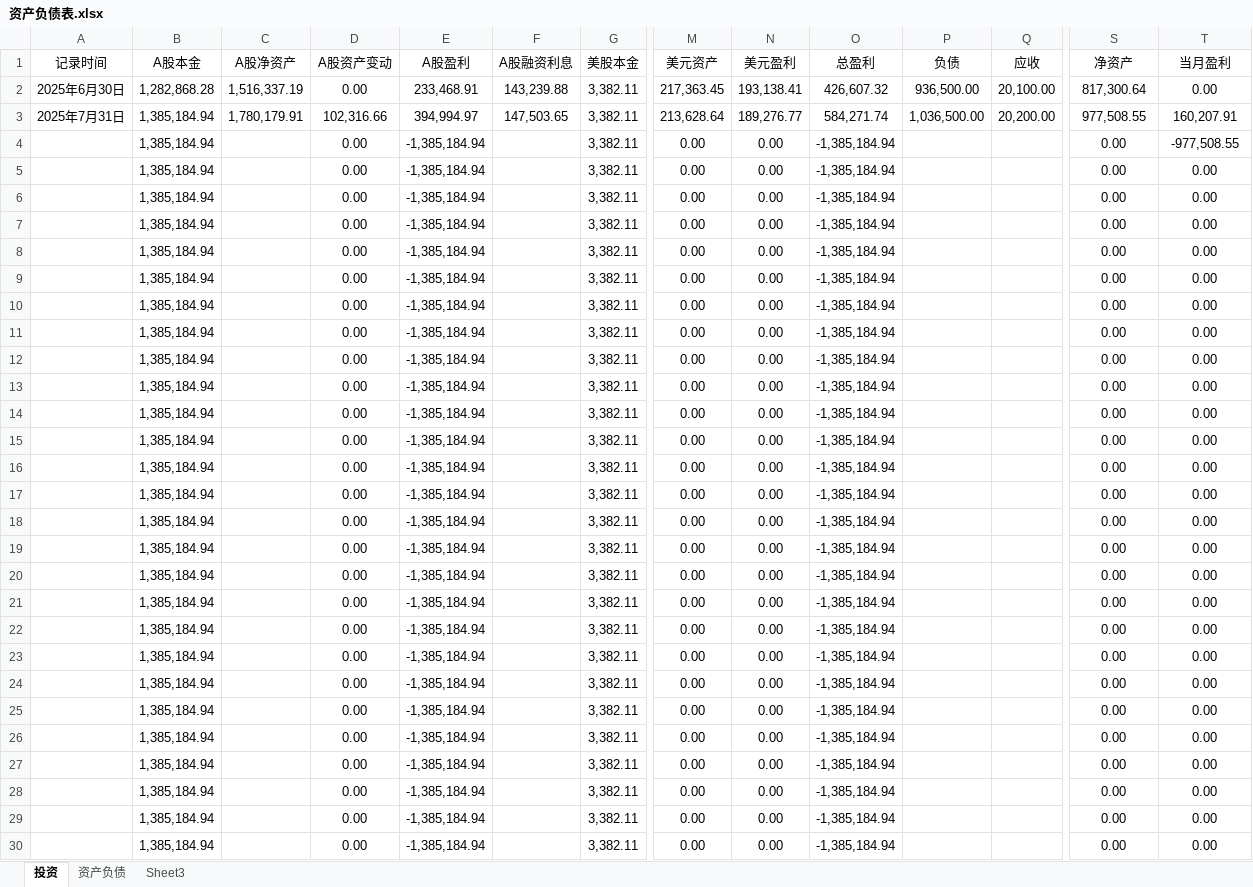
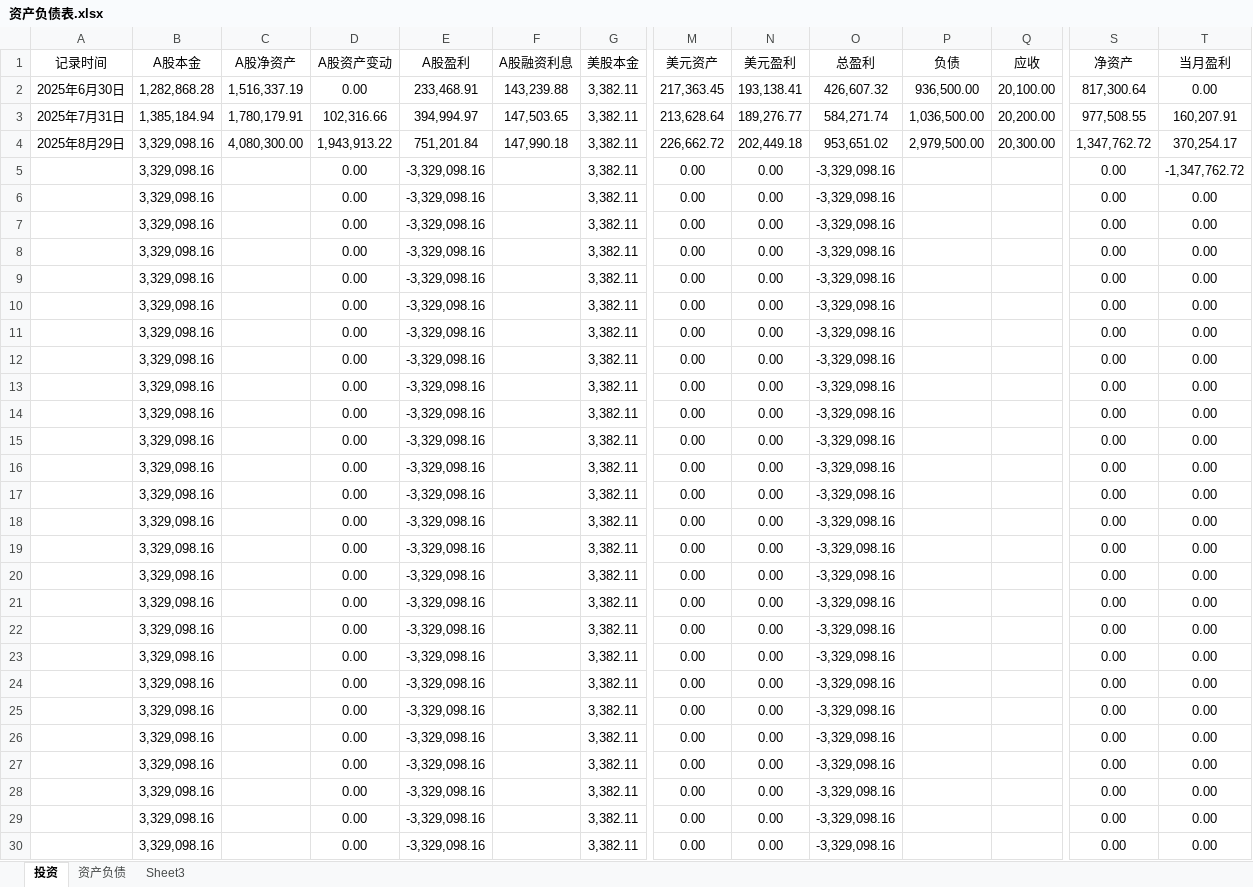
Before and after one commit to 873459621/FFMPEG, an Excel workbook: 资产负债表.xlsx, sheet 投资, drawn as a sheet; only a part is shown, gaps mark what is left out; values as stored, in another font and other column widths than the file's, no borders; removed rows and columns are numbered as before the commit, all else as after; rows hold the shown columns only; the diff covers the shown part only; the diff names each change by its address in the sheet, - before the commit and + after, or states it on an @@ line.

```diff
--- a/资产负债表.xlsx (sheet 投资)
+++ b/资产负债表.xlsx (sheet 投资)
-row 4:  | 1,385,184.94 |  | 0.00 | -1,385,184.94 |  | 3,382.11 | 0.00 | 0.00 | -1,385,184.94 |  |  | 0.00 | -977,508.55
+row 4: 2025年8月29日 | 3,329,098.16 | 4,080,300.00 | 1,943,913.22 | 751,201.84 | 147,990.18 | 3,382.11 | 226,662.72 | 202,449.18 | 953,651.02 | 2,979,500.00 | 20,300.00 | 1,347,762.72 | 370,254.17
-B5:B30 (A股本金): 1,385,184.94
+B5:B30 (A股本金): 3,329,098.16
-E5:E30 (A股盈利): -1,385,184.94
+E5:E30 (A股盈利): -3,329,098.16
-O5:O30 (总盈利): -1,385,184.94
+O5:O30 (总盈利): -3,329,098.16
-T5 (当月盈利): 0.00
+T5 (当月盈利): -1,347,762.72
```
Also changed, not shown: 42 edited cells elsewhere in this sheet, 投资计划.xlsx, 3 other files.
